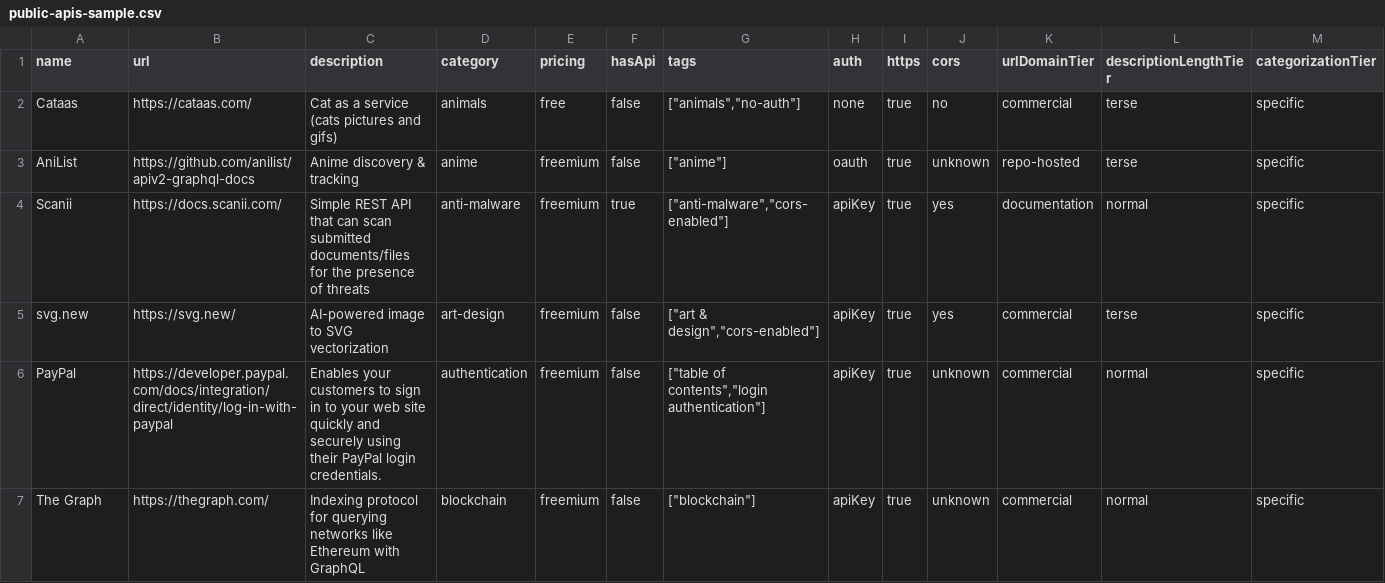
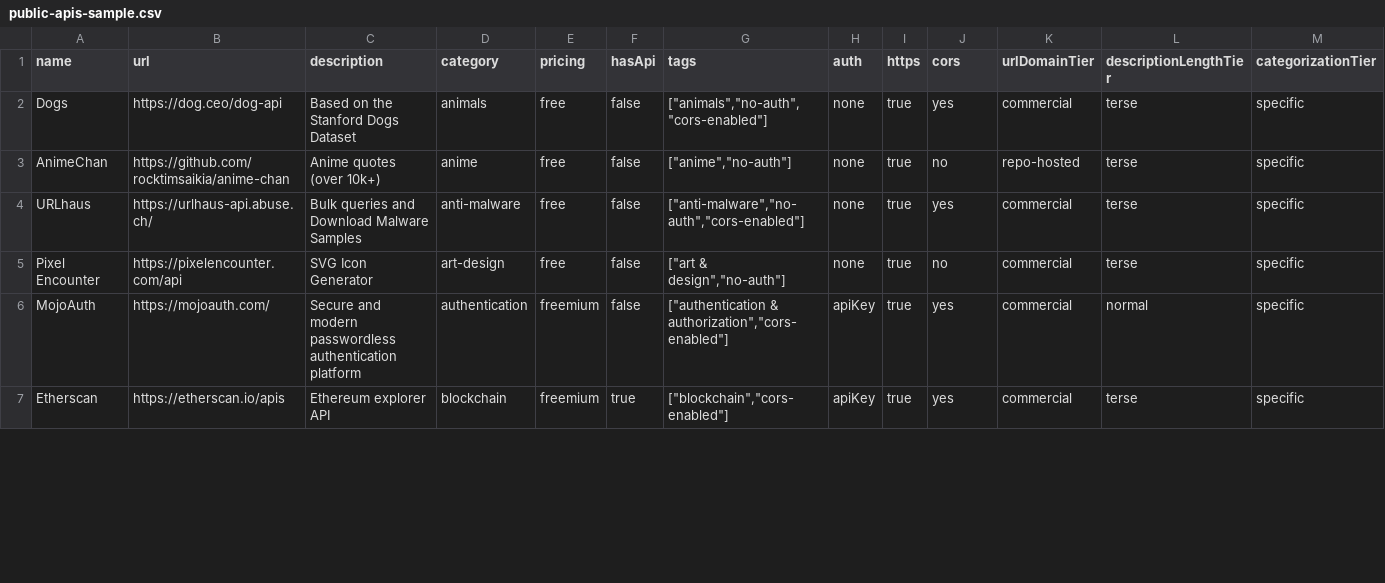
Before and after one commit to futdevpro/niche-datasets-free, a CSV file: public-apis-sample.csv, drawn as a sheet; only a part is shown; the diff covers the shown part only.

```diff
--- a/public-apis-sample.csv
+++ b/public-apis-sample.csv
@@ -1,7 +1,7 @@
 name,url,description,category,pricing,hasApi,tags,auth,https,cors,urlDomainTier,descriptionLengthTier,categorizationTier
-Cataas,https://cataas.com/,Cat as a service (cats pictures and gifs),animals,free,false,"[""animals"",""no-auth""]",none,true,no,commercial,terse,specific
-AniList,https://github.com/anilist/apiv2-graphql-docs,Anime discovery & tracking,anime,freemium,false,"[""anime""]",oauth,true,unknown,repo-hosted,terse,specific
-Scanii,https://docs.scanii.com/,Simple REST API that can scan submitted documents/files for the presence of threats,anti-malware,freemium,true,"[""anti-malware"",""cors-enabled""]",apiKey,true,yes,documentation,normal,specific
-svg.new,https://svg.new/,AI-powered image to SVG vectorization,art-design,freemium,false,"[""art & design"",""cors-enabled""]",apiKey,true,yes,commercial,terse,specific
-PayPal,https://developer.paypal.com/docs/integration/direct/identity/log-in-with-paypal,Enables your customers to sign in to your web site quickly and securely using their PayPal login credentials.,authentication,freemium,false,"[""table of contents"",""login authentication""]",apiKey,true,unknown,commercial,normal,specific
-The Graph,https://thegraph.com/,Indexing protocol for querying networks like Ethereum with GraphQL,blockchain,freemium,false,"[""blockchain""]",apiKey,true,unknown,commercial,normal,specific
+Dogs,https://dog.ceo/dog-api,Based on the Stanford Dogs Dataset,animals,free,false,"[""animals"",""no-auth"",""cors-enabled""]",none,true,yes,commercial,terse,specific
+AnimeChan,https://github.com/rocktimsaikia/anime-chan,Anime quotes (over 10k+),anime,free,false,"[""anime"",""no-auth""]",none,true,no,repo-hosted,terse,specific
+URLhaus,https://urlhaus-api.abuse.ch/,Bulk queries and Download Malware Samples,anti-malware,free,false,"[""anti-malware"",""no-auth"",""cors-enabled""]",none,true,yes,commercial,terse,specific
+Pixel Encounter,https://pixelencounter.com/api,SVG Icon Generator,art-design,free,false,"[""art & design"",""no-auth""]",none,true,no,commercial,terse,specific
+MojoAuth,https://mojoauth.com/,Secure and modern passwordless authentication platform,authentication,freemium,false,"[""authentication & authorization"",""cors-enabled""]",apiKey,true,yes,commercial,normal,specific
+Etherscan,https://etherscan.io/apis,Ethereum explorer API,blockchain,freemium,true,"[""blockchain"",""cors-enabled""]",apiKey,true,yes,commercial,terse,specific
```
Also changed, not shown: 1 added row, 1 removed row and 66 edited cells elsewhere in this file, 4 other files.
